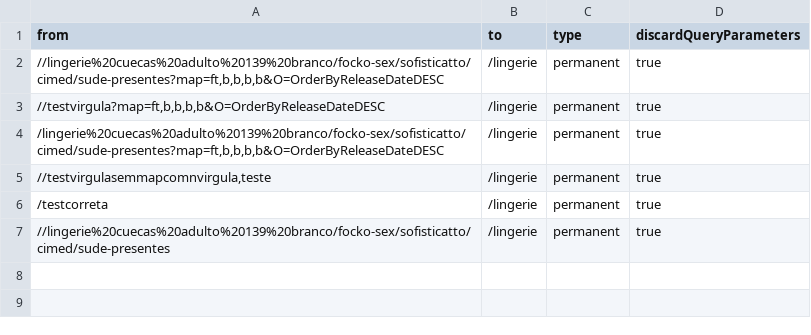
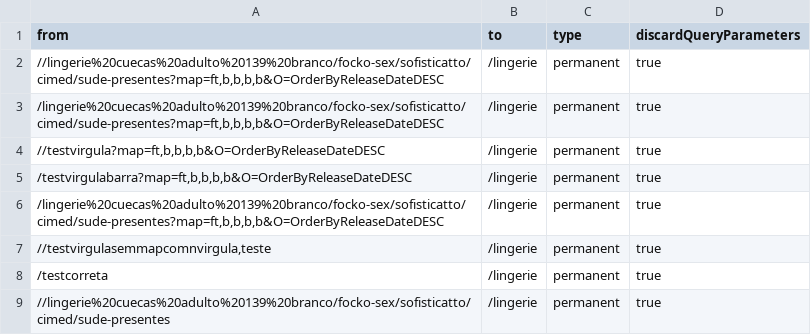
Before and after one commit to jonathanwlopes/test, a CSV file: blogteste.csv, drawn as a sheet.

Commit message:
213212133e blogteste.csv

```diff
--- a/blogteste.csv
+++ b/blogteste.csv
@@ -2,3 +2,5 @@ from,to,type,discardQueryParameters
 "//lingerie%20cuecas%20adulto%20139%20branco/focko-sex/sofisticatto/cimed/sude-presentes?map=ft,b,b,b,b&O=OrderByReleaseDateDESC",/lingerie,permanent,true
+"/lingerie%20cuecas%20adulto%20139%20branco/focko-sex/sofisticatto/cimed/sude-presentes?map=ft,b,b,b,b&O=OrderByReleaseDateDESC",/lingerie,permanent,true
 "//testvirgula?map=ft,b,b,b,b&O=OrderByReleaseDateDESC",/lingerie,permanent,true
+"/testvirgulabarra?map=ft,b,b,b,b&O=OrderByReleaseDateDESC",/lingerie,permanent,true
 "/lingerie%20cuecas%20adulto%20139%20branco/focko-sex/sofisticatto/cimed/sude-presentes?map=ft,b,b,b,b&O=OrderByReleaseDateDESC",/lingerie,permanent,true
```
